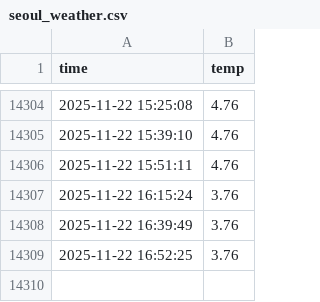
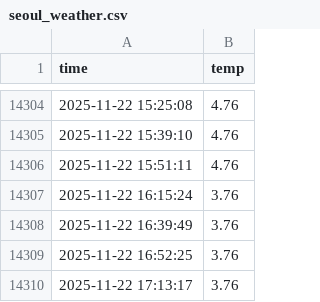
Before and after one commit to MEGA-MK05/seoul_weather_5m, a CSV file: seoul_weather.csv, drawn as a sheet; only a part is shown, gaps mark what is left out; the diff names each change by its address in the sheet, - before the commit and + after, or states it on an @@ line.

```diff
--- a/seoul_weather.csv
+++ b/seoul_weather.csv
+row 14310: 2025-11-22 17:13:17 | 3.76
```
